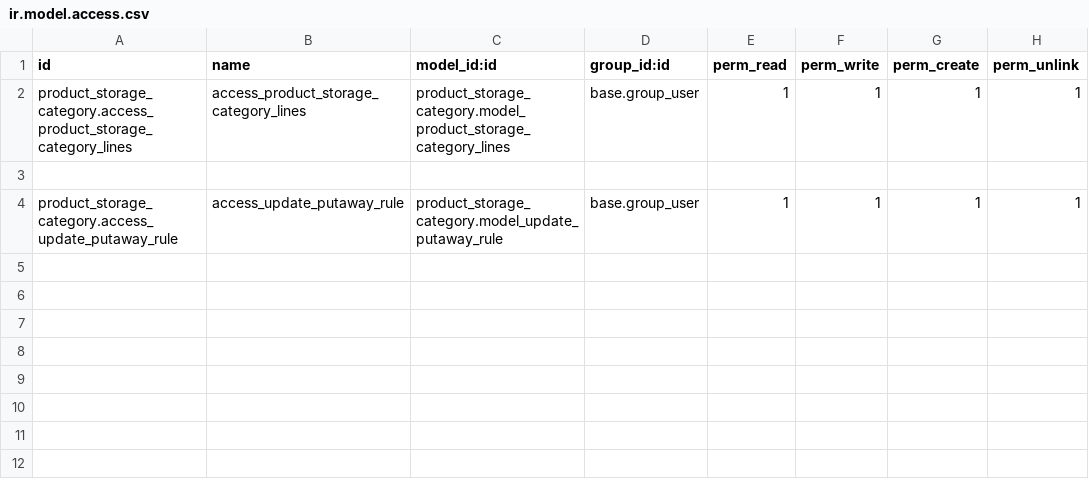
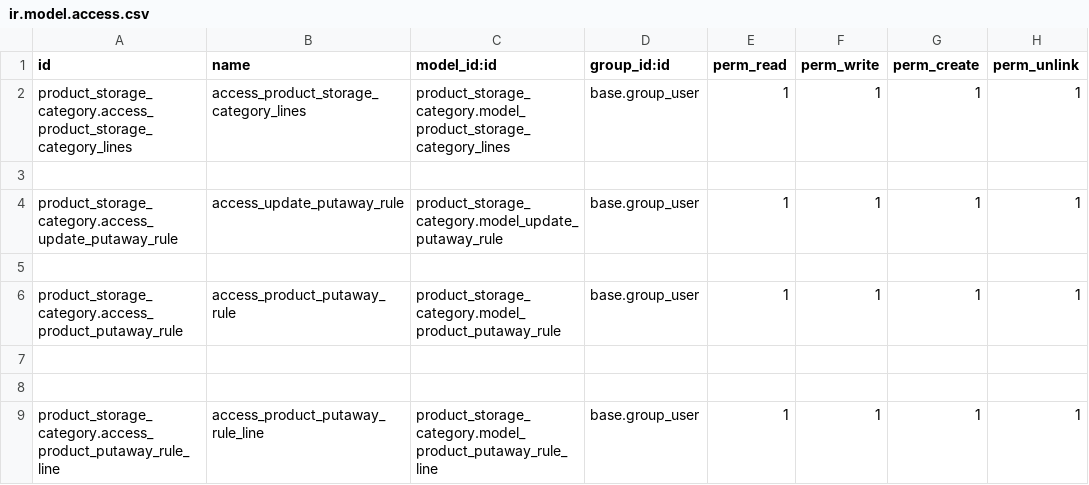
Before and after one commit to ensigncode/collaborate-v15, a CSV file: product_storage_category/security/ir.model.access.csv, drawn as a sheet; the diff names each change by its address in the sheet, - before the commit and + after, or states it on an @@ line.

Commit message:
[ADD] PutAway Rule Logic

```diff
--- a/product_storage_category/security/ir.model.access.csv
+++ b/product_storage_category/security/ir.model.access.csv
+row 5: (empty)
+row 6: product_storage_category.access_product_putaway_rule | access_product_putaway_rule | product_storage_category.model_product_putaway_rule | base.group_user | 1 | 1 | 1 | 1
+row 7: (empty)
+row 8: (empty)
+row 9: product_storage_category.access_product_putaway_rule_line | access_product_putaway_rule_line | product_storage_category.model_product_putaway_rule_line | base.group_user | 1 | 1 | 1 | 1
```
Also changed, not shown: 7 other files.
